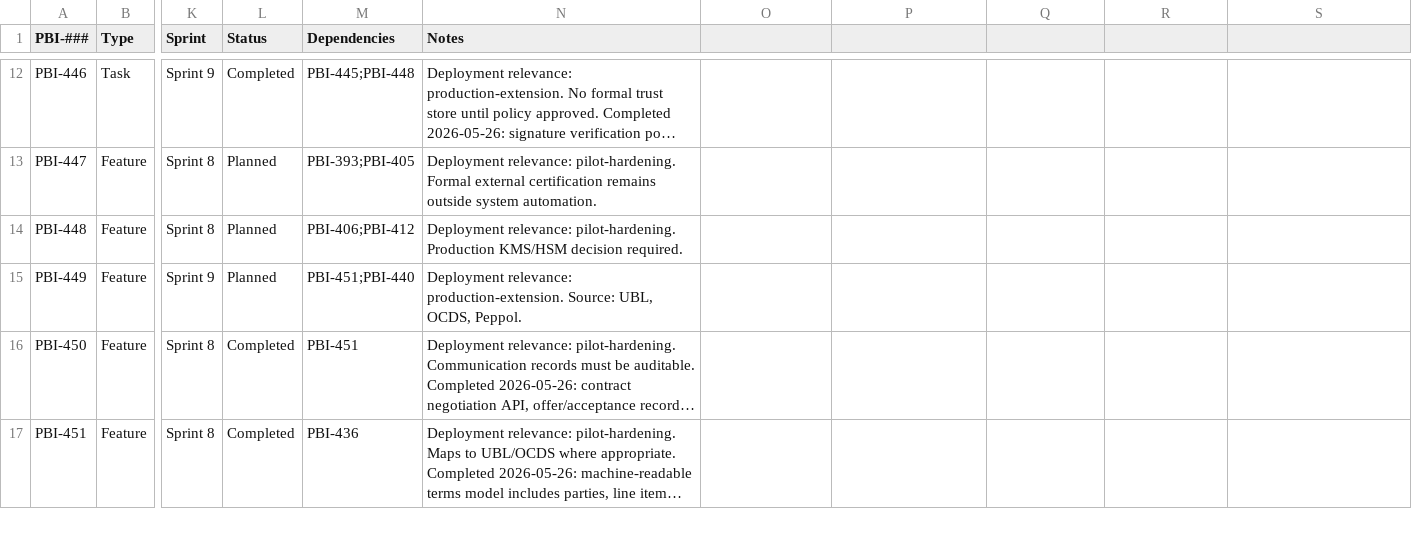
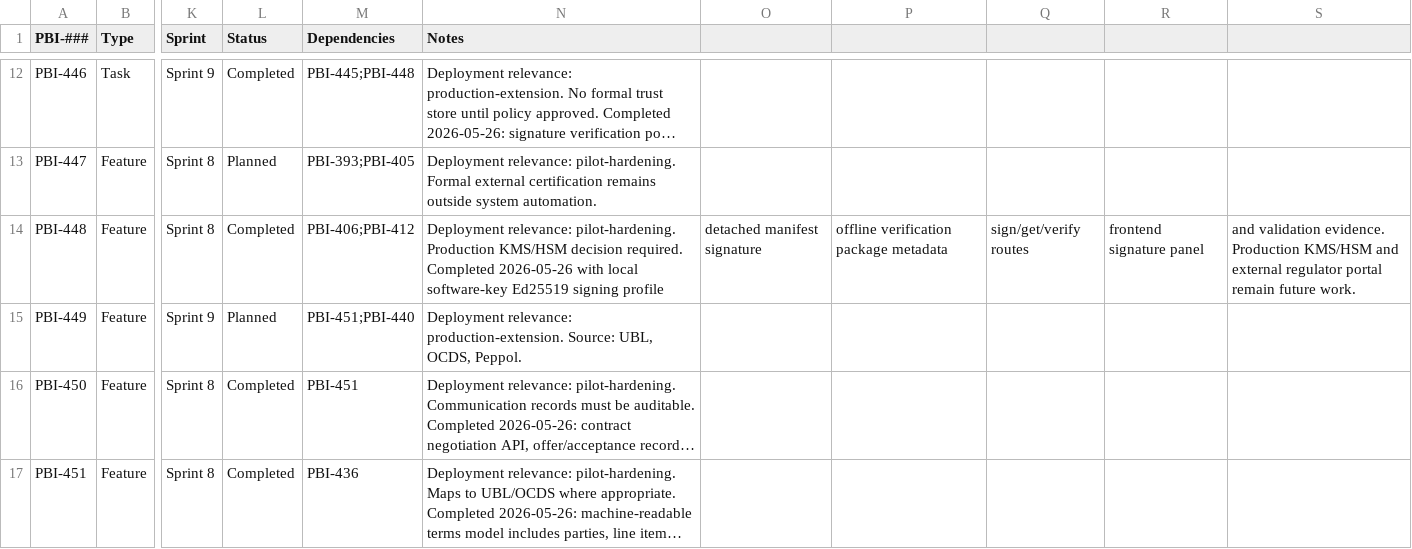
Before and after one commit to raichiiiiiii/Blockchain-Based-E-Procurement-System, a CSV file: backlog/production-extension-roadmap.csv, drawn as a sheet; only a part is shown, gaps mark what is left out; long unchanged cells end in …; the diff names each change by its address in the sheet, - before the commit and + after, or states it on an @@ line.

```diff
--- a/backlog/production-extension-roadmap.csv
+++ b/backlog/production-extension-roadmap.csv
-L14 (Status): Planned
+L14 (Status): Completed
-N14 (Notes): …decision required.
+N14 (Notes): …decision required. Completed 2026-05-26 with local software-key Ed25519 signing profile
-O14: (empty)
+O14: detached manifest signature
-P14: (empty)
+P14: offline verification package metadata
-Q14: (empty)
+Q14: sign/get/verify routes
-R14: (empty)
+R14: frontend signature panel
-S14: (empty)
+S14: and validation evidence. Production KMS/HSM and external regulator portal remain future work.
```
Also changed, not shown: 16 other files.
